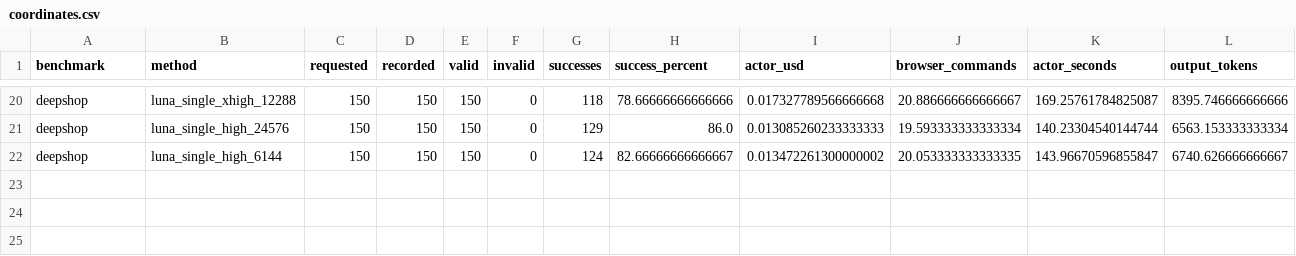
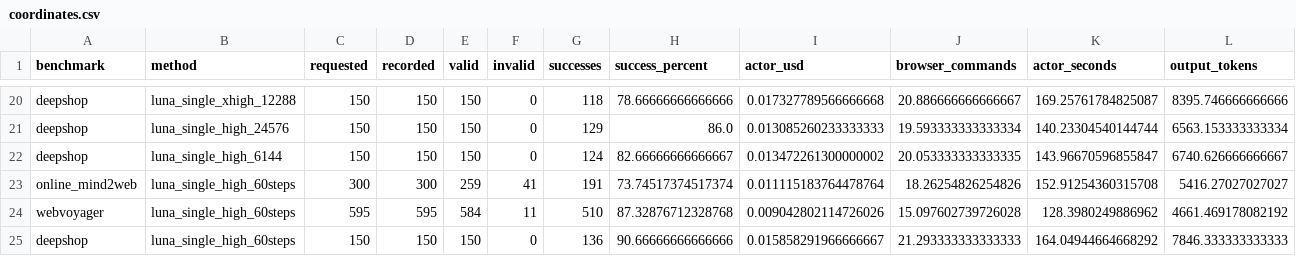
Before and after one commit to zixianma/OpenWebRL, a CSV file: openwebrl/docs/arm_results/browsercode_inference_scaling_20261031/coordinates.csv, drawn as a sheet; only a part is shown, gaps mark what is left out; rows hold the shown columns only; the diff names each change by its address in the sheet, - before the commit and + after, or states it on an @@ line.

```diff
--- a/openwebrl/docs/arm_results/browsercode_inference_scaling_20261031/coordinates.csv
+++ b/openwebrl/docs/arm_results/browsercode_inference_scaling_20261031/coordinates.csv
+row 23: online_mind2web | luna_single_high_60steps | 300 | 300 | 259 | 41 | 191 | 73.74517374517374 | 0.011115183764478764 | 18.26254826254826 | 152.91254360315708 | 5416.27027027027
+row 24: webvoyager | luna_single_high_60steps | 595 | 595 | 584 | 11 | 510 | 87.32876712328768 | 0.009042802114726026 | 15.097602739726028 | 128.3980249886962 | 4661.469178082192
+row 25: deepshop | luna_single_high_60steps | 150 | 150 | 150 | 0 | 136 | 90.66666666666666 | 0.015858291966666667 | 21.293333333333333 | 164.04944664668292 | 7846.333333333333
```
Also changed, not shown: openwebrl/docs/arm_results/browsercode_inference_scaling_20261031/browser_cost_scenarios.csv, openwebrl/docs/arm_results/browsercode_inference_scaling_20261031/browsercode_scaling_coordinates.csv, 18 other files.
